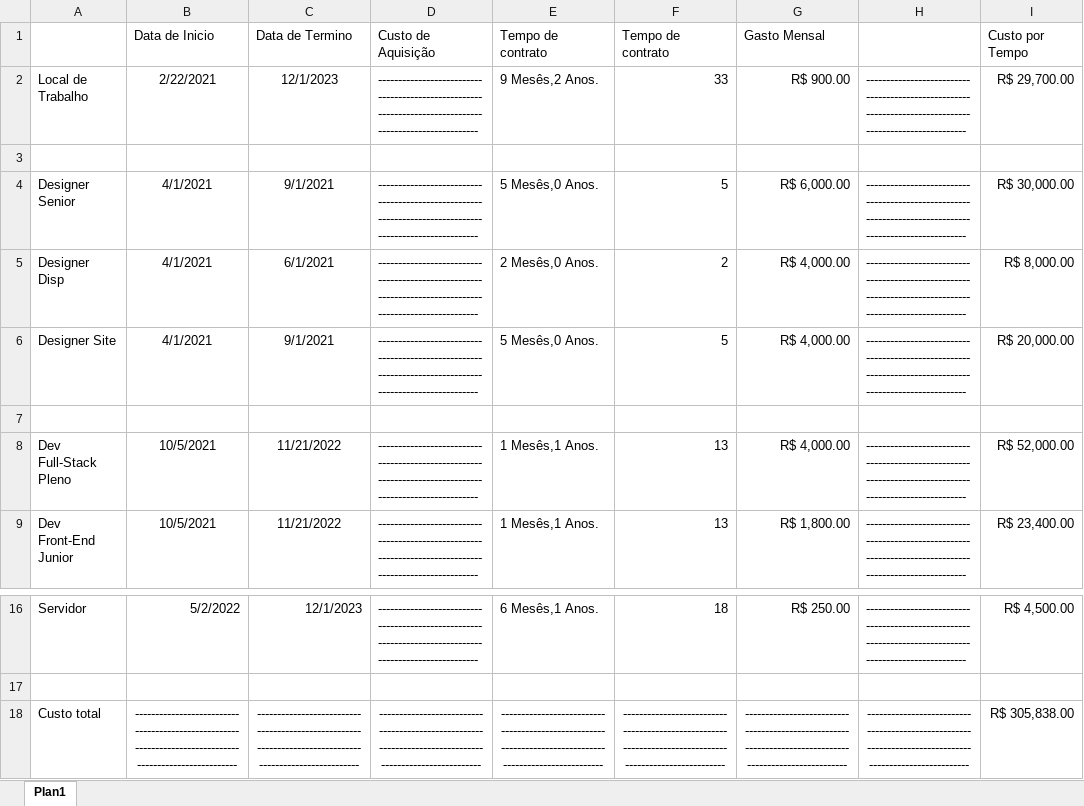
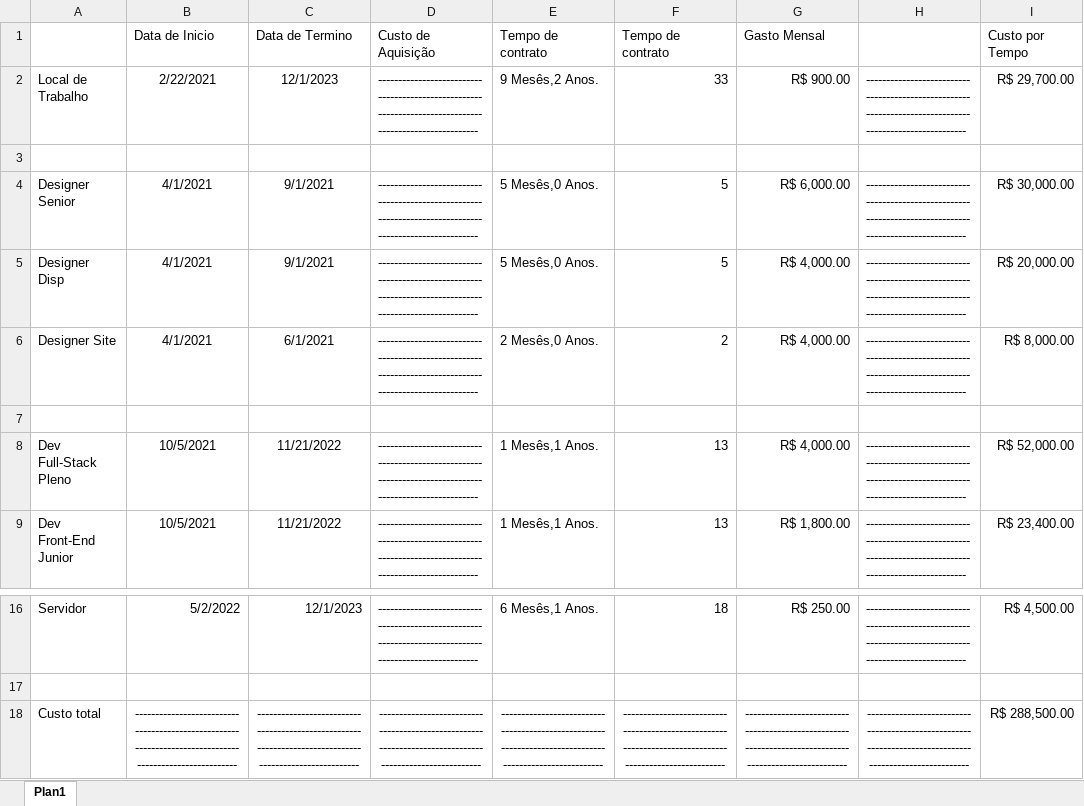
Before and after one commit to LucasZagoK/Gerenciamento-de-projetos, an Excel workbook: Formularios/GerenciamentoDeCustos.xlsx, sheet Plan1, drawn as a sheet; only a part is shown, gaps mark what is left out; values as stored, in another font and other column widths than the file's, no borders; charts and pictures not drawn; the diff names each change by its address in the sheet, - before the commit and + after, or states it on an @@ line.

Commit message:
Termino
Parte de Recursos terminada

```diff
--- a/Formularios/GerenciamentoDeCustos.xlsx (sheet Plan1)
+++ b/Formularios/GerenciamentoDeCustos.xlsx (sheet Plan1)
-C5 (Data de Termino): 6/1/2021
+C5 (Data de Termino): 9/1/2021
-E5 (Tempo de contrato): 2 Mesês,0 Anos.
+E5 (Tempo de contrato): 5 Mesês,0 Anos.
-F5 (Tempo de contrato): 2
+F5 (Tempo de contrato): 5
-I5 (Custo por Tempo): R$ 8,000.00
+I5 (Custo por Tempo): R$ 20,000.00
-C6 (Data de Termino): 9/1/2021
+C6 (Data de Termino): 6/1/2021
-E6 (Tempo de contrato): 5 Mesês,0 Anos.
+E6 (Tempo de contrato): 2 Mesês,0 Anos.
-F6 (Tempo de contrato): 5
+F6 (Tempo de contrato): 2
-I6 (Custo por Tempo): R$ 20,000.00
+I6 (Custo por Tempo): R$ 8,000.00
-I18 (Custo por Tempo): R$ 305,838.00
+I18 (Custo por Tempo): R$ 288,500.00
```
Also changed, not shown: charts or pictures, 2 other files.
